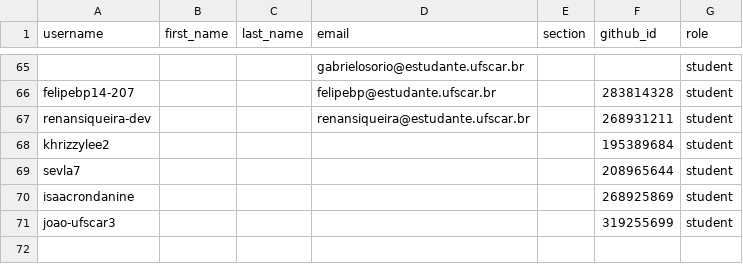
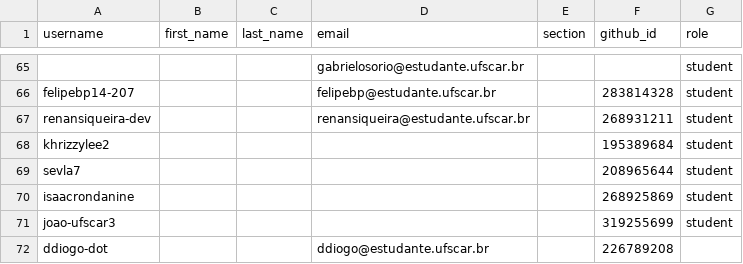
Before and after one commit to DC-UFSCar/classroom50, a CSV file: aoc2026s2/roster.csv, drawn as a sheet; only a part is shown, gaps mark what is left out; the diff names each change by its address in the sheet, - before the commit and + after, or states it on an @@ line.

Commit message:
[Classroom 50] Add student: aoc2026s2/ddiogo-dot

```diff
--- a/aoc2026s2/roster.csv
+++ b/aoc2026s2/roster.csv
+row 72: ddiogo-dot |  |  | ddiogo@estudante.ufscar.br |  | 226789208
```
